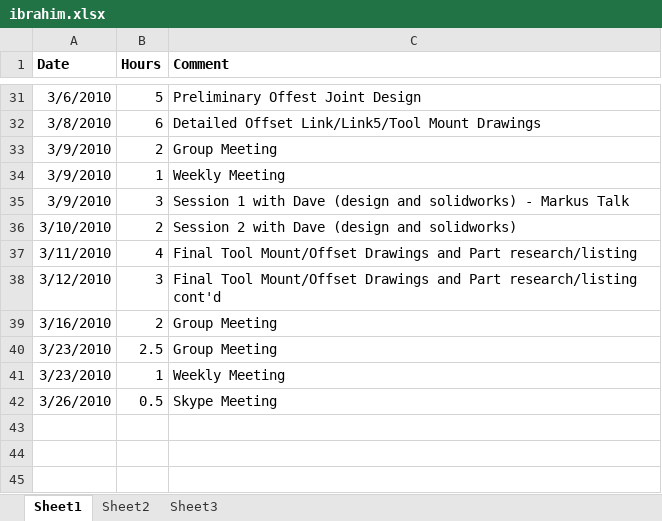
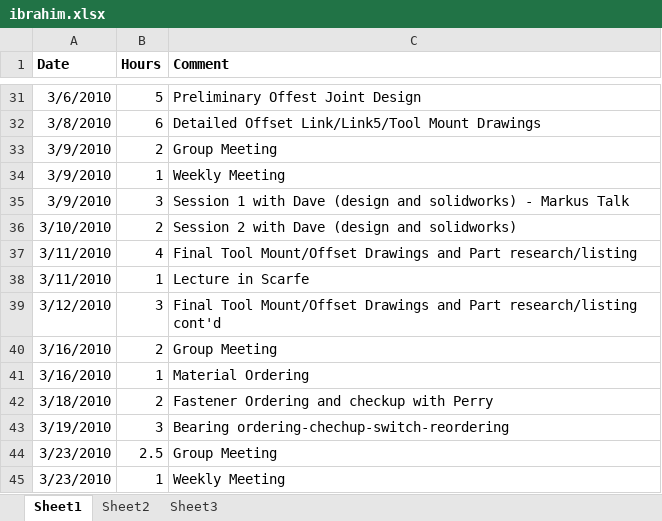
Before and after one commit to minadanesh/apsc496, an Excel workbook: status reports/ibrahim.xlsx, sheet Sheet1, drawn as a sheet; only a part is shown, gaps mark what is left out; the shorter side is filled out with more unchanged rows; values as stored, in another font and other column widths than the file's, no borders; the diff names each change by its address in the sheet, - before the commit and + after, or states it on an @@ line.

```diff
--- a/status reports/ibrahim.xlsx (sheet Sheet1)
+++ b/status reports/ibrahim.xlsx (sheet Sheet1)
+row 38: 3/11/2010 | 1 | Lecture in Scarfe
+row 41: 3/16/2010 | 1 | Material Ordering
+row 42: 3/18/2010 | 2 | Fastener Ordering and checkup with Perry
+row 43: 3/19/2010 | 3 | Bearing ordering-chechup-switch-reordering
```
